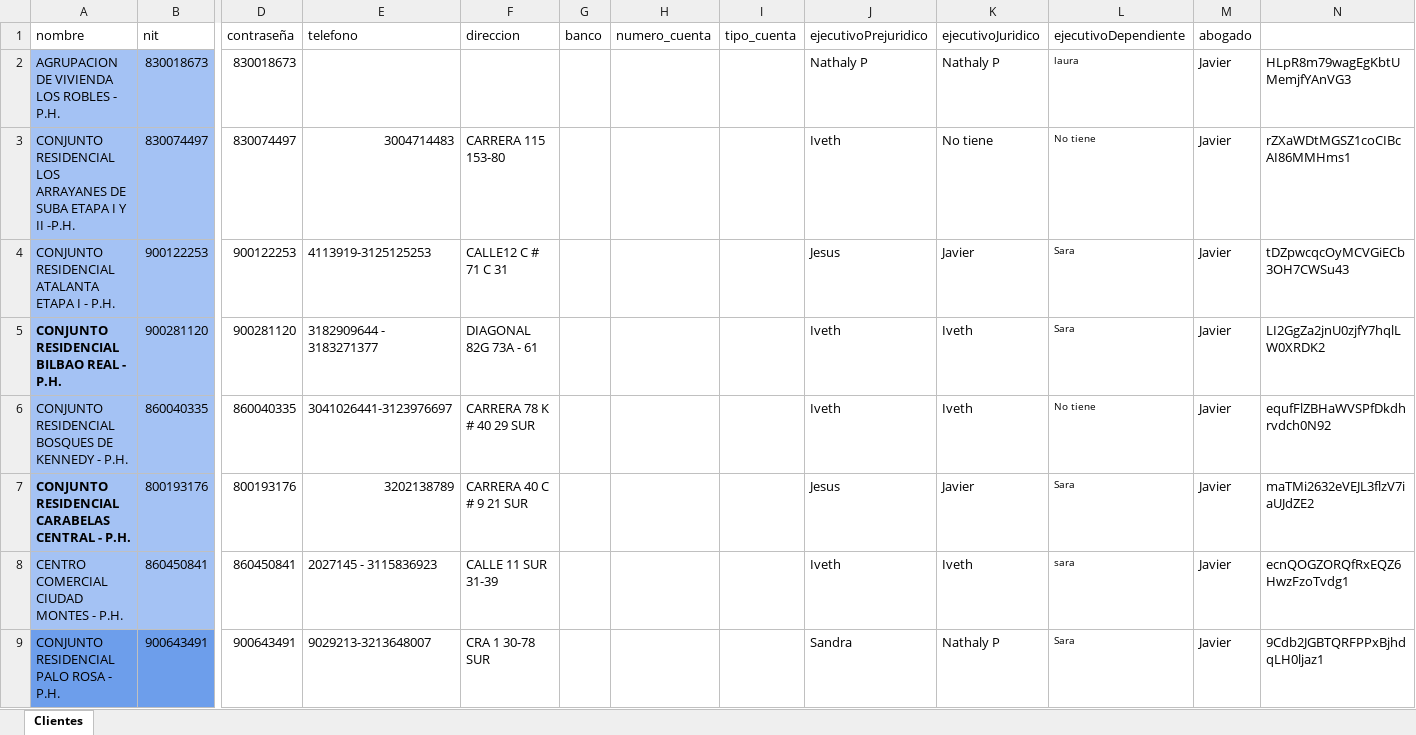
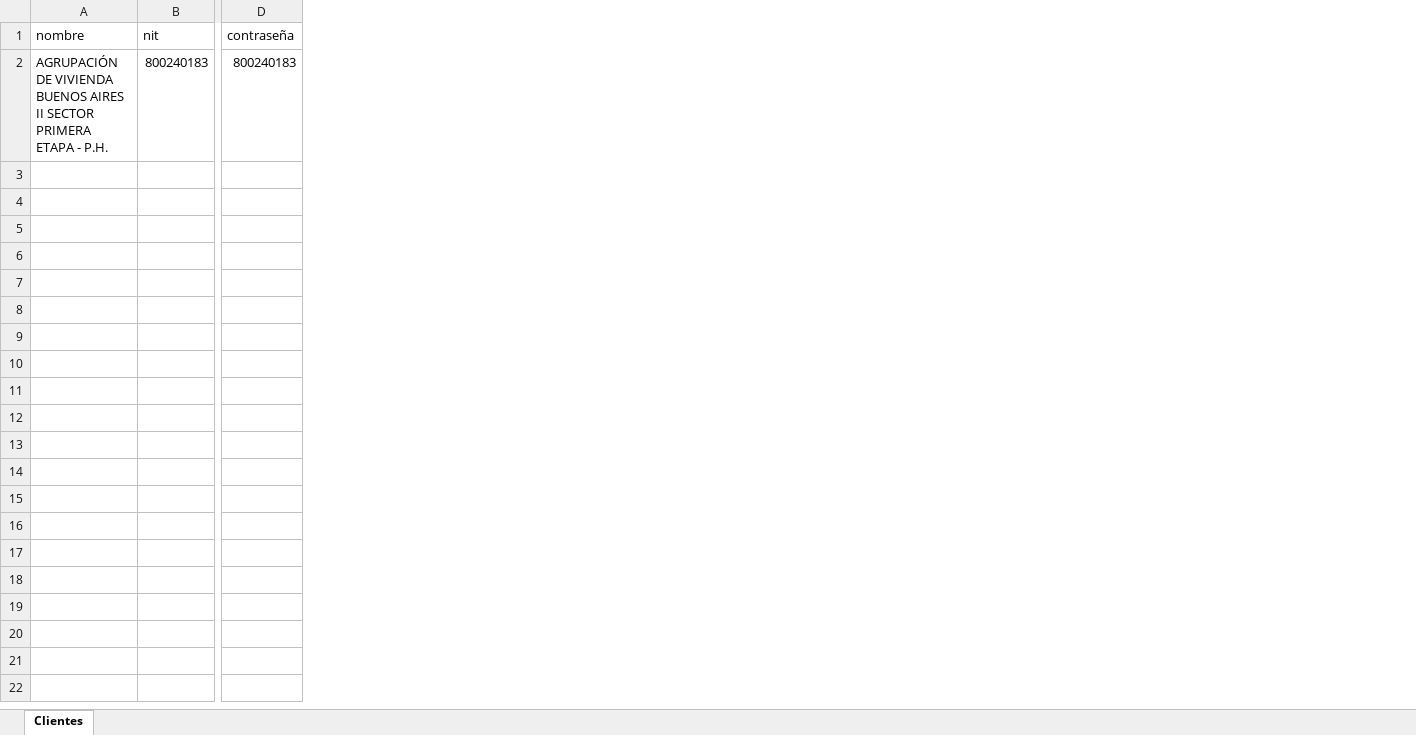
Before and after one commit to desarrolloWeb358/gestion-global, an Excel workbook: migracion/Clientes.xlsx, sheet Clientes, drawn as a sheet; only a part is shown, gaps mark what is left out; values as stored, in another font and other column widths than the file's, no borders; removed rows and columns are numbered as before the commit, all else as after; rows hold the shown columns only; the diff names each change by its address in the sheet, - before the commit and + after, or states it on an @@ line.

```diff
--- a/migracion/Clientes.xlsx (sheet Clientes)
+++ b/migracion/Clientes.xlsx (sheet Clientes)
-column E (telefono), empty
-column F (direccion), empty
-column G (banco), empty
-column H (numero_cuenta), empty
-column I (tipo_cuenta), empty
-column J (ejecutivoPrejuridico), empty
-column K (ejecutivoJuridico), empty
-column L (ejecutivoDependiente), empty
-column M (abogado), empty
-column N, empty
-row 2: AGRUPACION DE VIVIENDA LOS ROBLES - P.H. | 830018673 | 830018673 |  |  |  |  |  | Nathaly P | Nathaly P | laura | Javier | HLpR8m79wagEgKbtUMemjfYAnVG3
-row 3: CONJUNTO RESIDENCIAL LOS ARRAYANES DE SUBA ETAPA I Y II -P.H. | 830074497 | 830074497 | 3004714483 | CARRERA 115 153-80 |  |  |  | Iveth | No tiene | No tiene | Javier | rZXaWDtMGSZ1coCIBcAI86MMHms1
-row 4: CONJUNTO RESIDENCIAL ATALANTA ETAPA I - P.H. | 900122253 | 900122253 | 4113919-3125125253 | CALLE12 C # 71 C 31 |  |  |  | Jesus | Javier | Sara | Javier | tDZpwcqcOyMCVGiECb3OH7CWSu43
-row 5: CONJUNTO RESIDENCIAL BILBAO REAL - P.H. | 900281120 | 900281120 | 3182909644 - 3183271377 | DIAGONAL 82G 73A - 61 |  |  |  | Iveth | Iveth | Sara | Javier | LI2GgZa2jnU0zjfY7hqlLW0XRDK2
-row 6: CONJUNTO RESIDENCIAL BOSQUES DE KENNEDY - P.H. | 860040335 | 860040335 | 3041026441-3123976697 | CARRERA 78 K # 40 29 SUR |  |  |  | Iveth | Iveth | No tiene | Javier | equfFlZBHaWVSPfDkdhrvdch0N92
-row 7: CONJUNTO RESIDENCIAL CARABELAS CENTRAL - P.H. | 800193176 | 800193176 | 3202138789 | CARRERA 40 C # 9 21 SUR |  |  |  | Jesus | Javier | Sara | Javier | maTMi2632eVEJL3flzV7iaUJdZE2
-row 8: CENTRO COMERCIAL CIUDAD MONTES - P.H. | 860450841 | 860450841 | 2027145 - 3115836923 | CALLE 11 SUR 31-39 |  |  |  | Iveth | Iveth | sara | Javier | ecnQOGZORQfRxEQZ6HwzFzoTvdg1
-row 9: CONJUNTO RESIDENCIAL PALO ROSA - P.H. | 900643491 | 900643491 | 9029213-3213648007 | CRA 1 30-78 SUR |  |  |  | Sandra | Nathaly P | Sara | Javier | 9Cdb2JGBTQRFPPxBjhdqLH0ljaz1
+row 2: AGRUPACIÓN DE VIVIENDA BUENOS AIRES II SECTOR PRIMERA ETAPA - P.H. | 800240183 | 800240183
```
Also changed, not shown: 10 other files.
